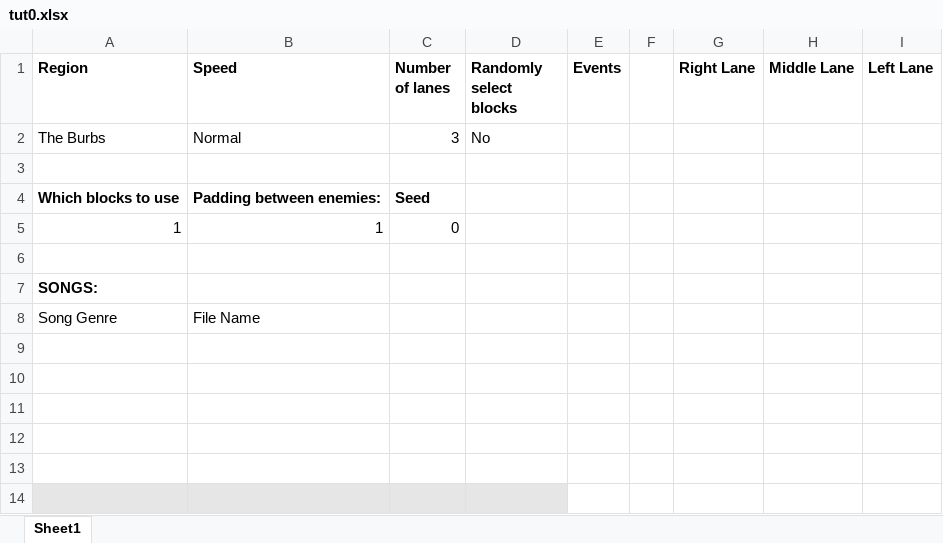
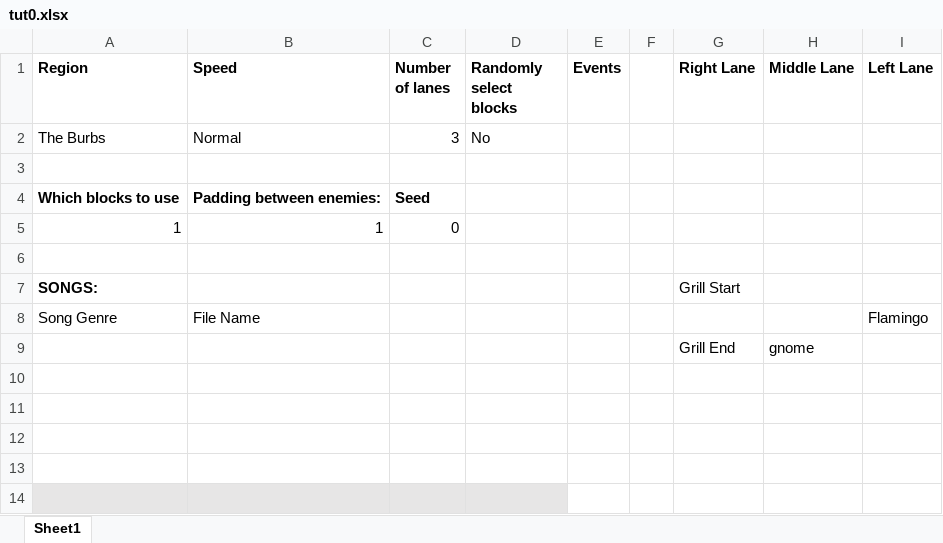
Before and after one commit to mangosnoopers/hafgnome, an Excel workbook: core/assets/levels/tut0.xlsx, sheet Sheet1, drawn as a sheet; only a part is shown; values as stored, in another font and other column widths than the file's, no borders; the diff names each change by its address in the sheet, - before the commit and + after, or states it on an @@ line.

```diff
--- a/core/assets/levels/tut0.xlsx (sheet Sheet1)
+++ b/core/assets/levels/tut0.xlsx (sheet Sheet1)
-G7 (Right Lane): (empty)
+G7 (Right Lane): Grill Start
-I8 (Left Lane): (empty)
+I8 (Left Lane): Flamingo
-row 9: (empty)
+row 9:  |  |  |  |  |  | Grill End | gnome
```
Also changed, not shown: 32 other files.
